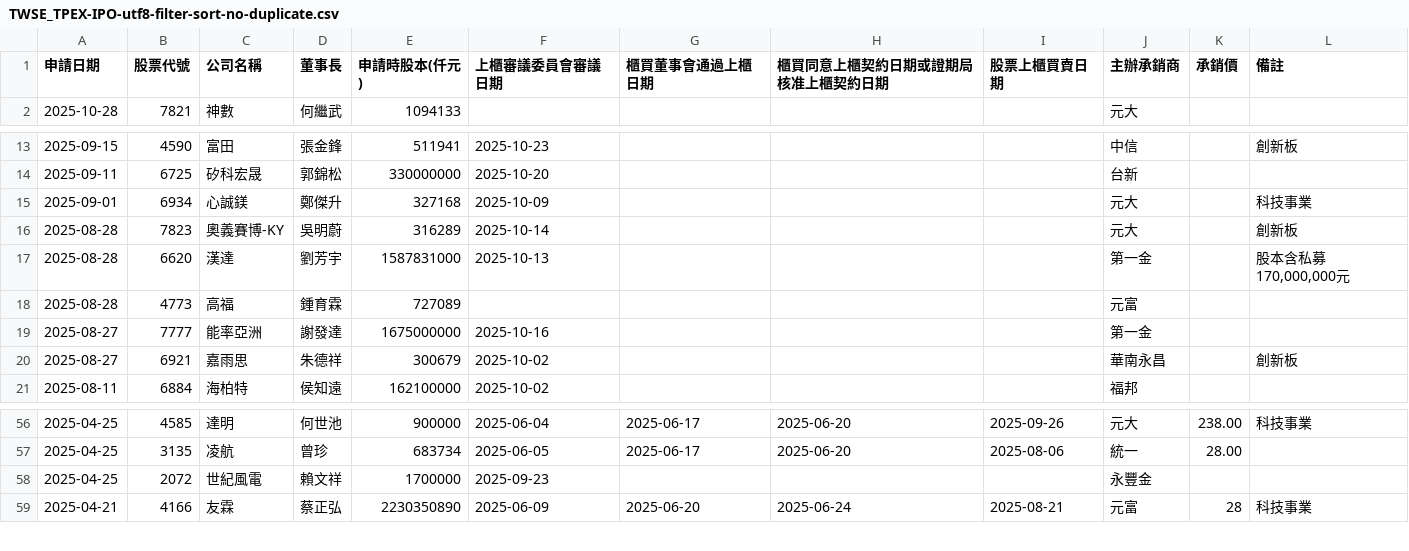
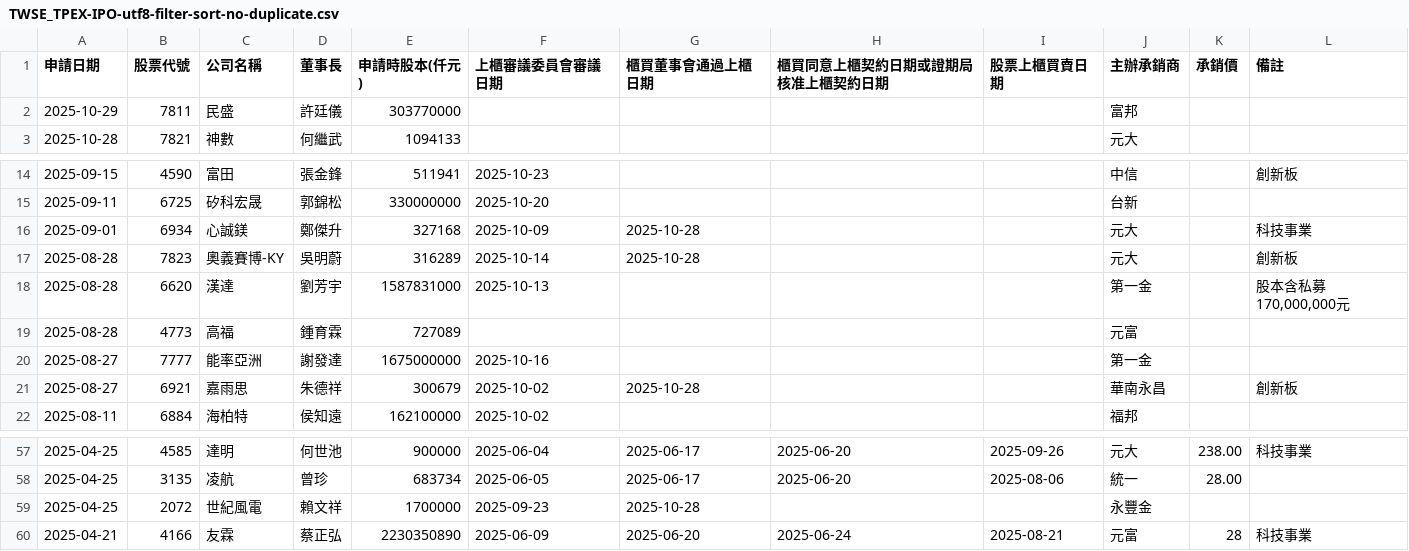
Before and after one commit to wenchiehlee/Selenium-Actions.IPO, a CSV file: TWSE_TPEX-IPO-utf8-filter-sort-no-duplicate.csv, drawn as a sheet; only a part is shown, gaps mark what is left out.

```diff
--- a/TWSE_TPEX-IPO-utf8-filter-sort-no-duplicate.csv
+++ b/TWSE_TPEX-IPO-utf8-filter-sort-no-duplicate.csv
@@ -1,2 +1,3 @@
 申請日期,股票代號,公司名稱,董事長,申請時股本(仟元),上櫃審議委員會審議日期,櫃買董事會通過上櫃日期,櫃買同意上櫃契約日期或證期局核准上櫃契約日期,股票上櫃買賣日期,主辦承銷商,承銷價,備註
+2025-10-29,7811,民盛,許廷儀,303770000,,,,,富邦,,
 2025-10-28,7821,神數,何繼武,1094133,,,,,元大,,
@@ -14,4 +15,4 @@
 2025-09-11,6725,矽科宏晟,郭錦松,330000000,2025-10-20,,,,台新,,
-2025-09-01,6934,心誠鎂,鄭傑升,327168,2025-10-09,,,,元大,,科技事業
-2025-08-28,7823,奧義賽博-KY,吳明蔚,316289,2025-10-14,,,,元大,,創新板
+2025-09-01,6934,心誠鎂,鄭傑升,327168,2025-10-09,2025-10-28,,,元大,,科技事業
+2025-08-28,7823,奧義賽博-KY,吳明蔚,316289,2025-10-14,2025-10-28,,,元大,,創新板
 2025-08-28,6620,漢達,劉芳宇,1587831000,2025-10-13,,,,第一金,,"股本含私募170,000,000元"
@@ -19,3 +20,3 @@
 2025-08-27,7777,能率亞洲,謝發達,1675000000,2025-10-16,,,,第一金,,
-2025-08-27,6921,嘉雨思,朱德祥,300679,2025-10-02,,,,華南永昌,,創新板
+2025-08-27,6921,嘉雨思,朱德祥,300679,2025-10-02,2025-10-28,,,華南永昌,,創新板
 2025-08-11,6884,海柏特,侯知遠,162100000,2025-10-02,,,,福邦,,
@@ -57,3 +58,3 @@
 2025-04-25,3135,凌航,曾珍,683734,2025-06-05,2025-06-17,2025-06-20,2025-08-06,統一,28.00,
-2025-04-25,2072,世紀風電,賴文祥,1700000,2025-09-23,,,,永豐金,,
+2025-04-25,2072,世紀風電,賴文祥,1700000,2025-09-23,2025-10-28,,,永豐金,,
 2025-04-21,4166,友霖,蔡正弘,2230350890,2025-06-09,2025-06-20,2025-06-24,2025-08-21,元富,28,科技事業
```
Also changed, not shown: TWSE_TPEX-IPO-utf8-filter-sort.csv, TWSE_TPEX-IPO-utf8-filter.csv, 18 other files.
